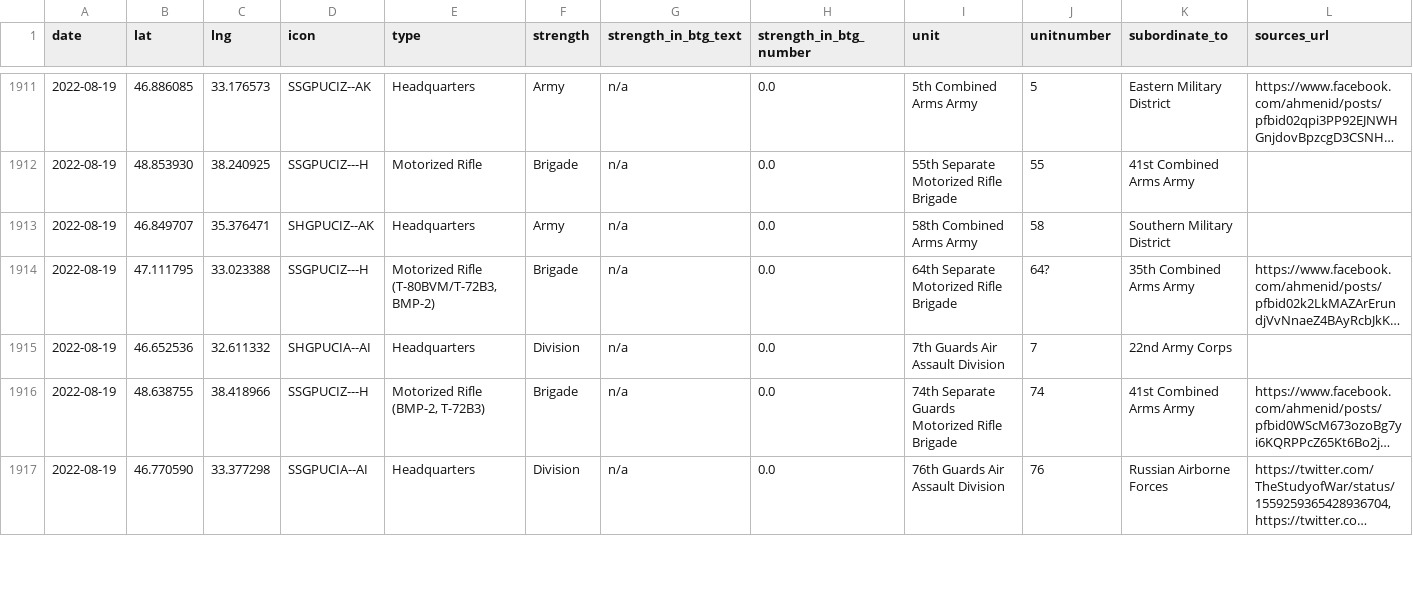
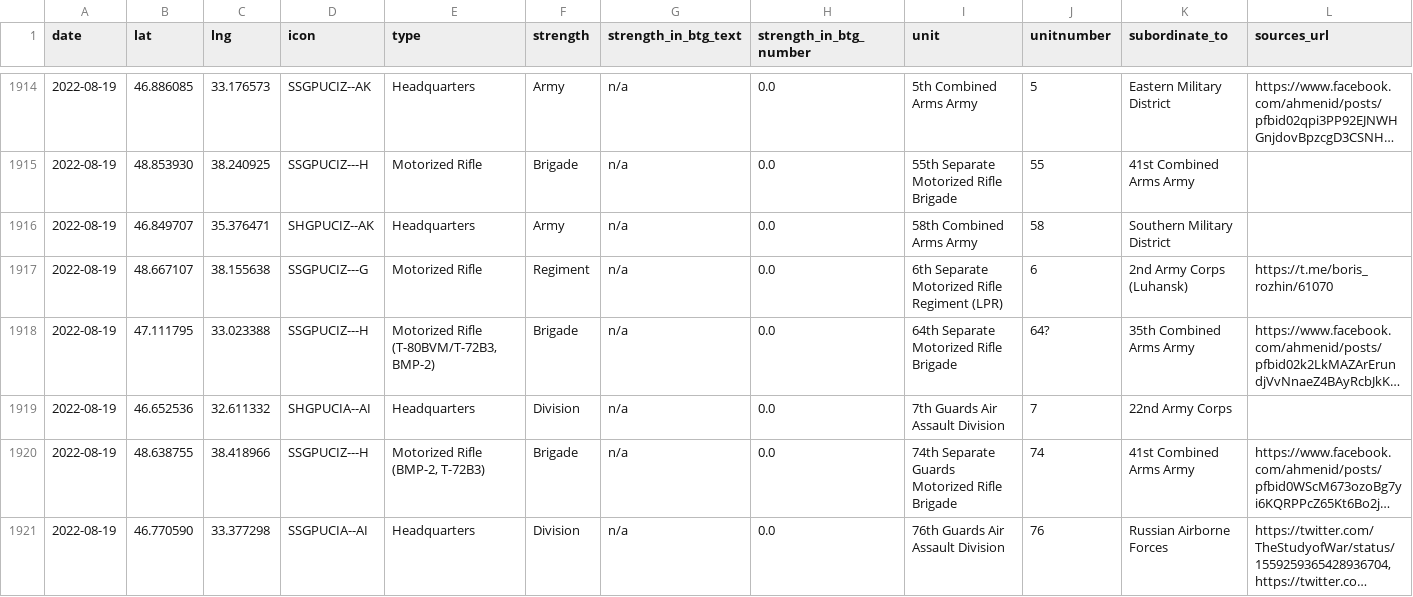
Before and after one commit to simonhuwiler/uawardata, a CSV file: data/csv/units_all.csv, drawn as a sheet; only a part is shown, gaps mark what is left out; long unchanged cells end in …; rows hold the shown columns only; the diff covers the shown part only; the diff names each change by its address in the sheet, - before the commit and + after, or states it on an @@ line.

```diff
--- a/data/csv/units_all.csv
+++ b/data/csv/units_all.csv
+row 1917: 2022-08-19 | 48.667107 | 38.155638 | SSGPUCIZ---G | Motorized Rifle | Regiment | n/a | 0.0 | 6th Separate Motorized Rifle Regiment (LPR) | 6 | 2nd Army Corps (Luhansk) | https://t.me/boris_rozhin/61070
```
Also changed, not shown: 3 added rows and 5 edited cells elsewhere in this file, data/csv/units_current.csv, 2 other files.
